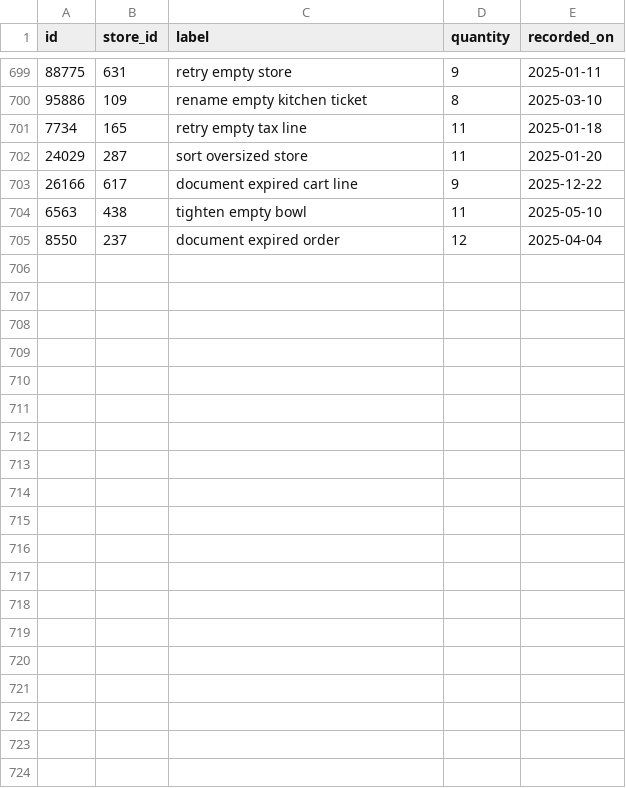
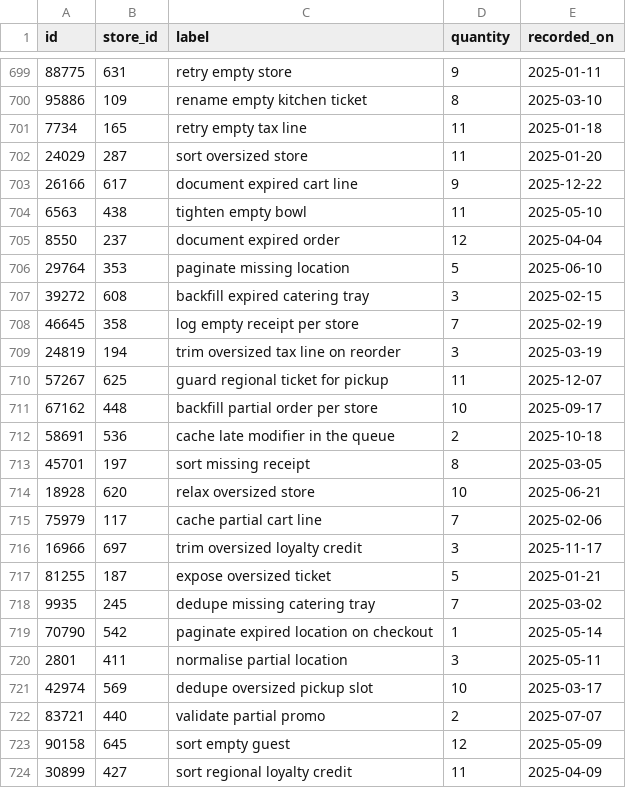
Before and after one commit to wwtdigital/copperpot-pricing-pipeline, a CSV file: seeds/generated/pricing_rows.csv, drawn as a sheet; only a part is shown, gaps mark what is left out; the diff covers the shown part only.

Commit message:
docs(pricing): tighten empty receipt per store (CPB-4161)

```diff
--- a/seeds/generated/pricing_rows.csv
+++ b/seeds/generated/pricing_rows.csv
@@ -705 +705,20 @@ id,store_id,label,quantity,recorded_on
 8550,237,document expired order,12,2025-04-04
+29764,353,paginate missing location,5,2025-06-10
+39272,608,backfill expired catering tray,3,2025-02-15
+46645,358,log empty receipt per store,7,2025-02-19
+24819,194,trim oversized tax line on reorder,3,2025-03-19
+57267,625,guard regional ticket for pickup,11,2025-12-07
+67162,448,backfill partial order per store,10,2025-09-17
+58691,536,cache late modifier in the queue,2,2025-10-18
+45701,197,sort missing receipt,8,2025-03-05
+18928,620,relax oversized store,10,2025-06-21
+75979,117,cache partial cart line,7,2025-02-06
+16966,697,trim oversized loyalty credit,3,2025-11-17
+81255,187,expose oversized ticket,5,2025-01-21
+9935,245,dedupe missing catering tray,7,2025-03-02
+70790,542,paginate expired location on checkout,1,2025-05-14
+2801,411,normalise partial location,3,2025-05-11
+42974,569,dedupe oversized pickup slot,10,2025-03-17
+83721,440,validate partial promo,2,2025-07-07
+90158,645,sort empty guest,12,2025-05-09
+30899,427,sort regional loyalty credit,11,2025-04-09
```
Also changed, not shown: 9 added rows elsewhere in this file, 1 other file.
